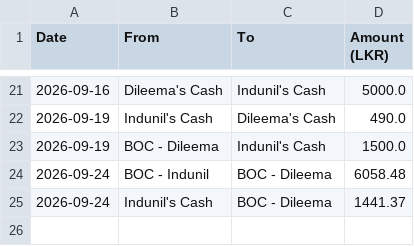
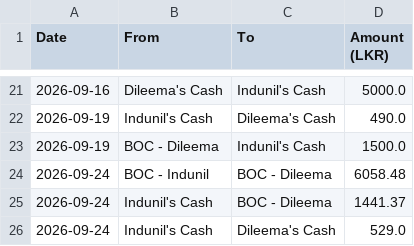
Before and after one commit to idulakpr/family-finance-tracker, a CSV file: data/transfers.csv, drawn as a sheet; only a part is shown, gaps mark what is left out; the diff names each change by its address in the sheet, - before the commit and + after, or states it on an @@ line.

Commit message:
Add fund transfer

```diff
--- a/data/transfers.csv
+++ b/data/transfers.csv
+row 26: 2026-09-24 | Indunil's Cash | Dileema's Cash | 529.0
```
